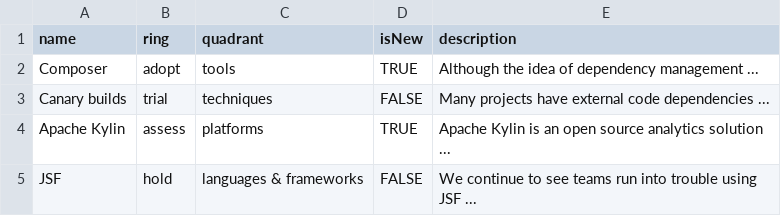
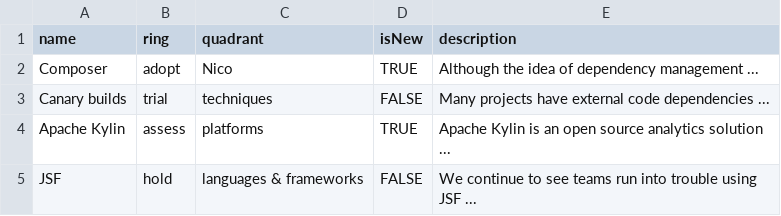
Before and after one commit to ngluijk/Test, a CSV file: Copy of OPEX.xlsx - Electrical Projects.csv, drawn as a sheet.

Commit message:
Update Copy of OPEX.xlsx - Electrical Projects.csv

```diff
--- a/Copy of OPEX.xlsx - Electrical Projects.csv
+++ b/Copy of OPEX.xlsx - Electrical Projects.csv
@@ -1,3 +1,3 @@
 name,ring,quadrant,isNew,description
-Composer,adopt,tools,TRUE,"Although the idea of dependency management ..."
+Composer,adopt,Nico,TRUE,"Although the idea of dependency management ..."
 Canary builds,trial,techniques,FALSE,"Many projects have external code dependencies ..."
```
